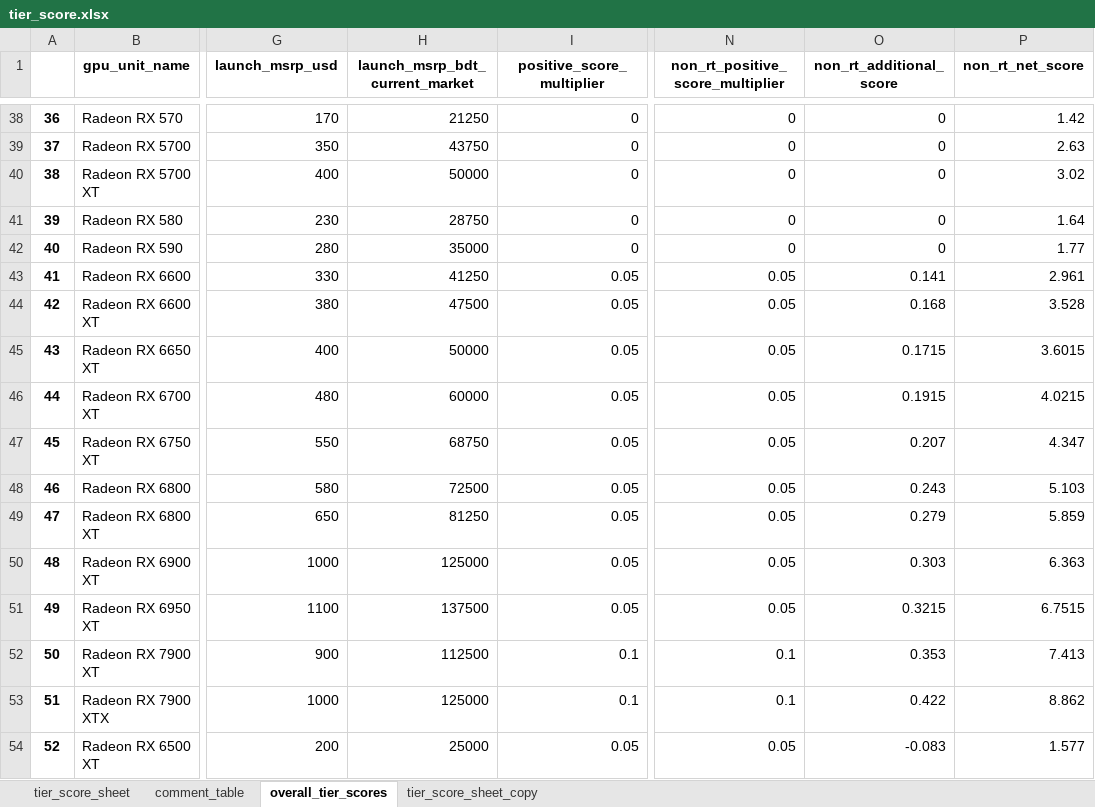
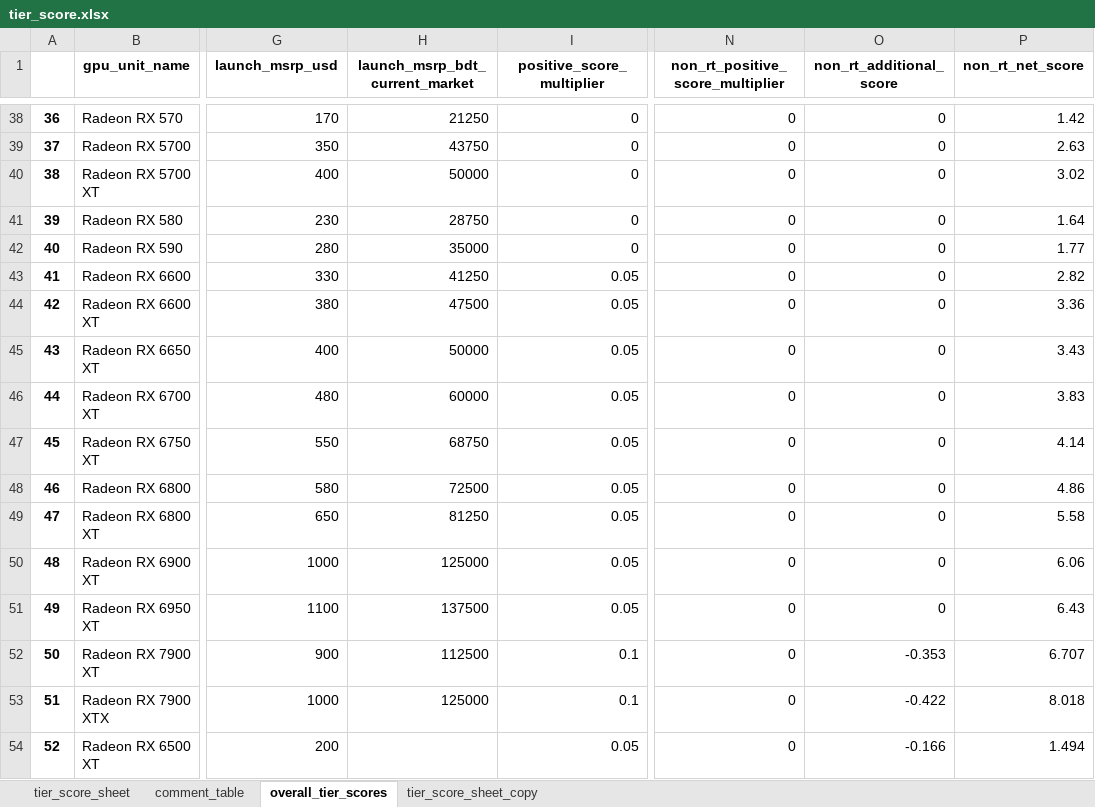
Before and after one commit to Saminyead/gpu_for_bd_gamers, an Excel workbook: tier_score.xlsx, sheet overall_tier_scores, drawn as a sheet; only a part is shown, gaps mark what is left out; values as stored, in another font and other column widths than the file's, no borders; the diff covers the shown part only; the diff names each change by its address in the sheet, - before the commit and + after, or states it on an @@ line.

Commit message:
added data for February 14, and tier_score properly works: tier_score calculation after updating for the documentation was broken in a number of places. Everything has been patched as should be working as expected

```diff
--- a/tier_score.xlsx (sheet overall_tier_scores)
+++ b/tier_score.xlsx (sheet overall_tier_scores)
-N43:N51 (non_rt_positive_score_multiplier): 0.05
+N43:N51 (non_rt_positive_score_multiplier): 0
-O43 (non_rt_additional_score): 0.141
+O43 (non_rt_additional_score): 0
-P43 (non_rt_net_score): 2.961
+P43 (non_rt_net_score): 2.82
-O44 (non_rt_additional_score): 0.168
+O44 (non_rt_additional_score): 0
-P44 (non_rt_net_score): 3.528
+P44 (non_rt_net_score): 3.36
-O45 (non_rt_additional_score): 0.1715
+O45 (non_rt_additional_score): 0
-P45 (non_rt_net_score): 3.6015
+P45 (non_rt_net_score): 3.43
-O46 (non_rt_additional_score): 0.1915
+O46 (non_rt_additional_score): 0
-P46 (non_rt_net_score): 4.0215
+P46 (non_rt_net_score): 3.83
-O47 (non_rt_additional_score): 0.207
+O47 (non_rt_additional_score): 0
-P47 (non_rt_net_score): 4.347
+P47 (non_rt_net_score): 4.14
-O48 (non_rt_additional_score): 0.243
+O48 (non_rt_additional_score): 0
-P48 (non_rt_net_score): 5.103
+P48 (non_rt_net_score): 4.86
-O49 (non_rt_additional_score): 0.279
+O49 (non_rt_additional_score): 0
-P49 (non_rt_net_score): 5.859
+P49 (non_rt_net_score): 5.58
-O50 (non_rt_additional_score): 0.303
+O50 (non_rt_additional_score): 0
-P50 (non_rt_net_score): 6.363
+P50 (non_rt_net_score): 6.06
-O51 (non_rt_additional_score): 0.3215
+O51 (non_rt_additional_score): 0
-P51 (non_rt_net_score): 6.7515
+P51 (non_rt_net_score): 6.43
-N52:N53 (non_rt_positive_score_multiplier): 0.1
+N52:N53 (non_rt_positive_score_multiplier): 0
-O52 (non_rt_additional_score): 0.353
+O52 (non_rt_additional_score): -0.353
-P52 (non_rt_net_score): 7.413
+P52 (non_rt_net_score): 6.707
-O53 (non_rt_additional_score): 0.422
+O53 (non_rt_additional_score): -0.422
-P53 (non_rt_net_score): 8.862
+P53 (non_rt_net_score): 8.018
-H54 (launch_msrp_bdt_current_market): 25000
+H54 (launch_msrp_bdt_current_market): (empty)
-N54 (non_rt_positive_score_multiplier): 0.05
+N54 (non_rt_positive_score_multiplier): 0
-O54 (non_rt_additional_score): -0.083
+O54 (non_rt_additional_score): -0.166
-P54 (non_rt_net_score): 1.577
+P54 (non_rt_net_score): 1.494
```
Also changed, not shown: 68 edited cells elsewhere in this sheet, sheet tier_score_sheet, output_files/gpu_of_interest.xlsx, 1 other file.
